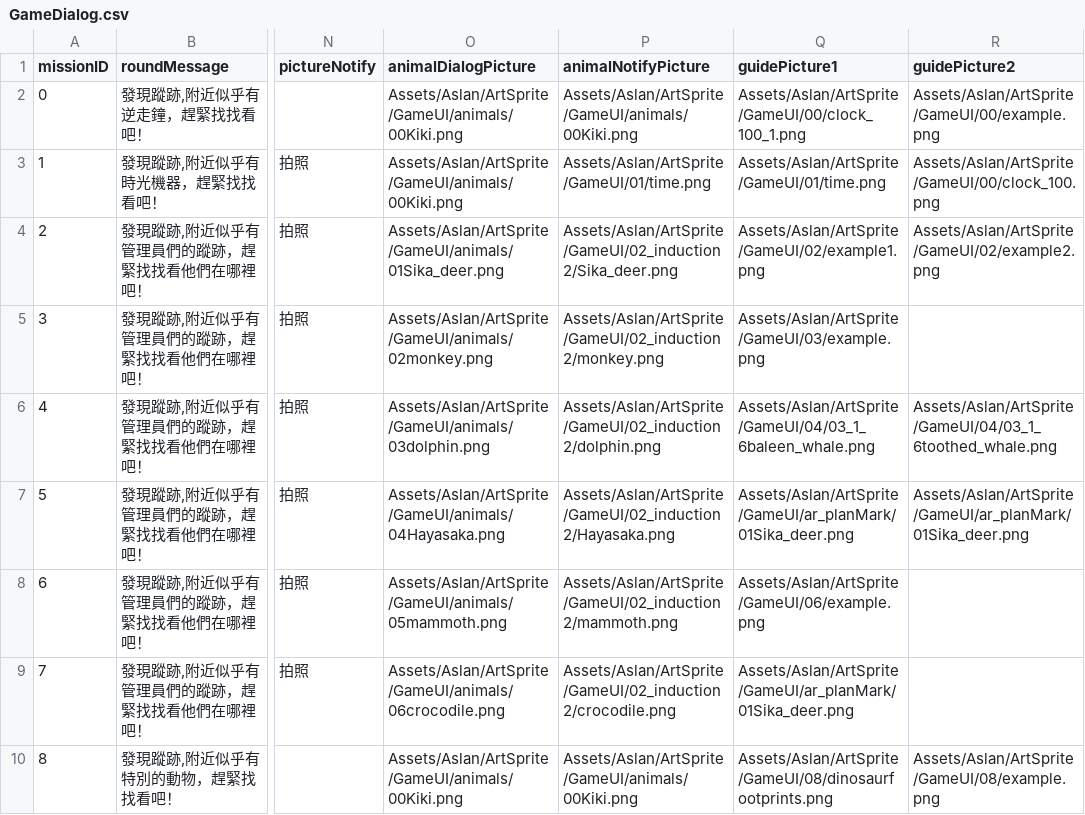
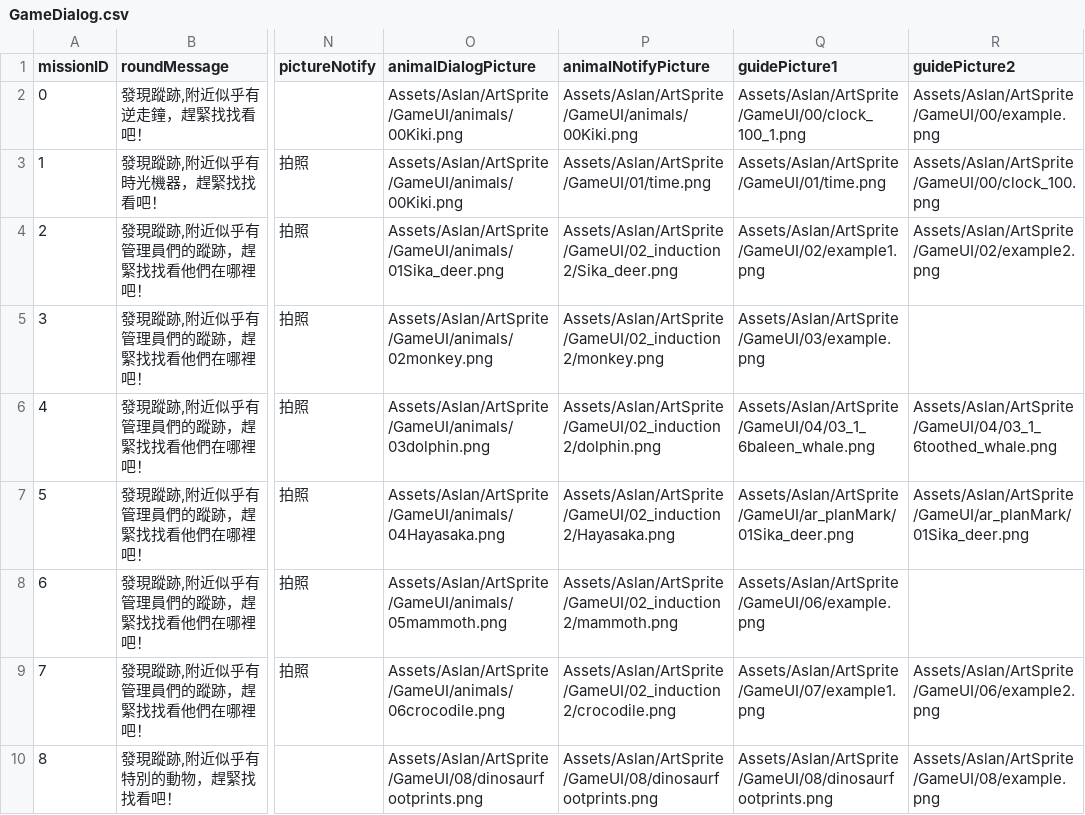
Before and after one commit to shinyi866/FossilPark_UnityProject, a CSV file: Assets/Aslan/Resources/GameDialog.csv, drawn as a sheet; only a part is shown, gaps mark what is left out; the diff names each change by its address in the sheet, - before the commit and + after, or states it on an @@ line.

```diff
--- a/Assets/Aslan/Resources/GameDialog.csv
+++ b/Assets/Aslan/Resources/GameDialog.csv
-Q9 (guidePicture1): Assets/Aslan/ArtSprite/GameUI/ar_planMark/01Sika_deer.png
+Q9 (guidePicture1): Assets/Aslan/ArtSprite/GameUI/07/example1.png
-R9 (guidePicture2): (empty)
+R9 (guidePicture2): Assets/Aslan/ArtSprite/GameUI/06/example2.png
-O10 (animalDialogPicture): Assets/Aslan/ArtSprite/GameUI/animals/00Kiki.png
+O10 (animalDialogPicture): Assets/Aslan/ArtSprite/GameUI/08/dinosaurfootprints.png
-P10 (animalNotifyPicture): Assets/Aslan/ArtSprite/GameUI/animals/00Kiki.png
+P10 (animalNotifyPicture): Assets/Aslan/ArtSprite/GameUI/08/dinosaurfootprints.png
```
Also changed, not shown: 15 other files.
